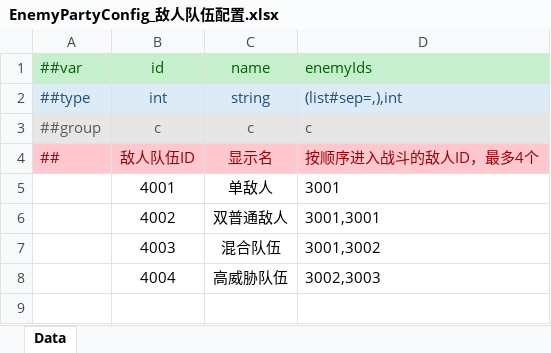
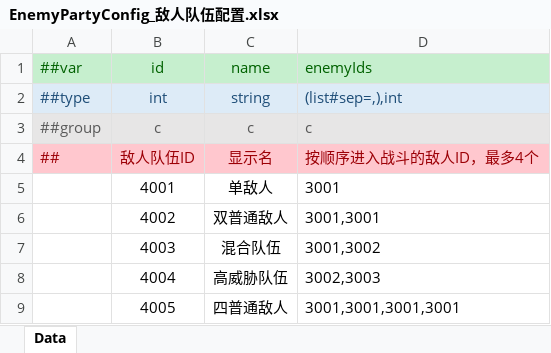
Before and after one commit to SepComet/Extraction-Shooter-2D, an Excel workbook: 数据表/Datas/EnemyPartyConfig_敌人队伍配置.xlsx, sheet Data, drawn as a sheet; values as stored, in another font and other column widths than the file's, no borders; the diff names each change by its address in the sheet, - before the commit and + after, or states it on an @@ line.

Commit message:
M2 回合制调度：速度/阵营/队伍顺序规则、先制第一轮、4v4 调试入口与调度测试
- BattleRuntime 调度替换为完整规则：速度高优先、同速玩家优先、同阵营同速 PartyOrder 小优先；先制第一轮玩家全先行，第二轮恢复普通排序；RemainingTurnOrder 同步按调度序输出
- TurnBattleComponent 开局行动者为敌人时自动推进，协程等待 UI 监听注册避免先手事件丢失
- 调试入口支持 1v1 / 2v2 / 4v4 与先制开关；新增敌人队伍预设 4005（四普通敌人）
- UI：修复 UIForm 复用导致第二次开战按钮监听丢失；EnemySlots/TurnSlots 改为按数量复用 item，图标同一单位不重复加载
- EditMode 新增 10 个调度用例（共 35 个）：排序规则、先制两轮、重复敌人分别击杀、4v4 创建、死亡移出候选、固定随机序列复现

```diff
--- a/数据表/Datas/EnemyPartyConfig_敌人队伍配置.xlsx (sheet Data)
+++ b/数据表/Datas/EnemyPartyConfig_敌人队伍配置.xlsx (sheet Data)
+row 9:  | 4005 | 四普通敌人 | 3001,3001,3001,3001
```
Also changed, not shown: 13 other files.
